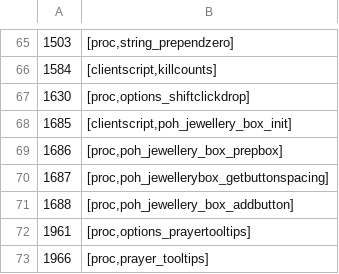
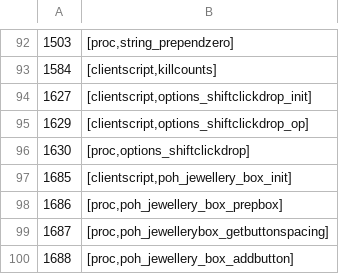
Before and after one commit to RuneStar/cs2, a TSV file: src/main/resources/org/runestar/cs2/bin/script-names.tsv, drawn as a sheet; only a part is shown, gaps mark what is left out; the shorter side is filled out with more unchanged rows; the diff covers the shown part only; the diff names each change by its address in the sheet, - before the commit and + after, or states it on an @@ line.

```diff
--- a/src/main/resources/org/runestar/cs2/bin/script-names.tsv
+++ b/src/main/resources/org/runestar/cs2/bin/script-names.tsv
+row 94: 1627 | [clientscript,options_shiftclickdrop_init]
+row 95: 1629 | [clientscript,options_shiftclickdrop_op]
```
Also changed, not shown: 36 added rows elsewhere in this file.
